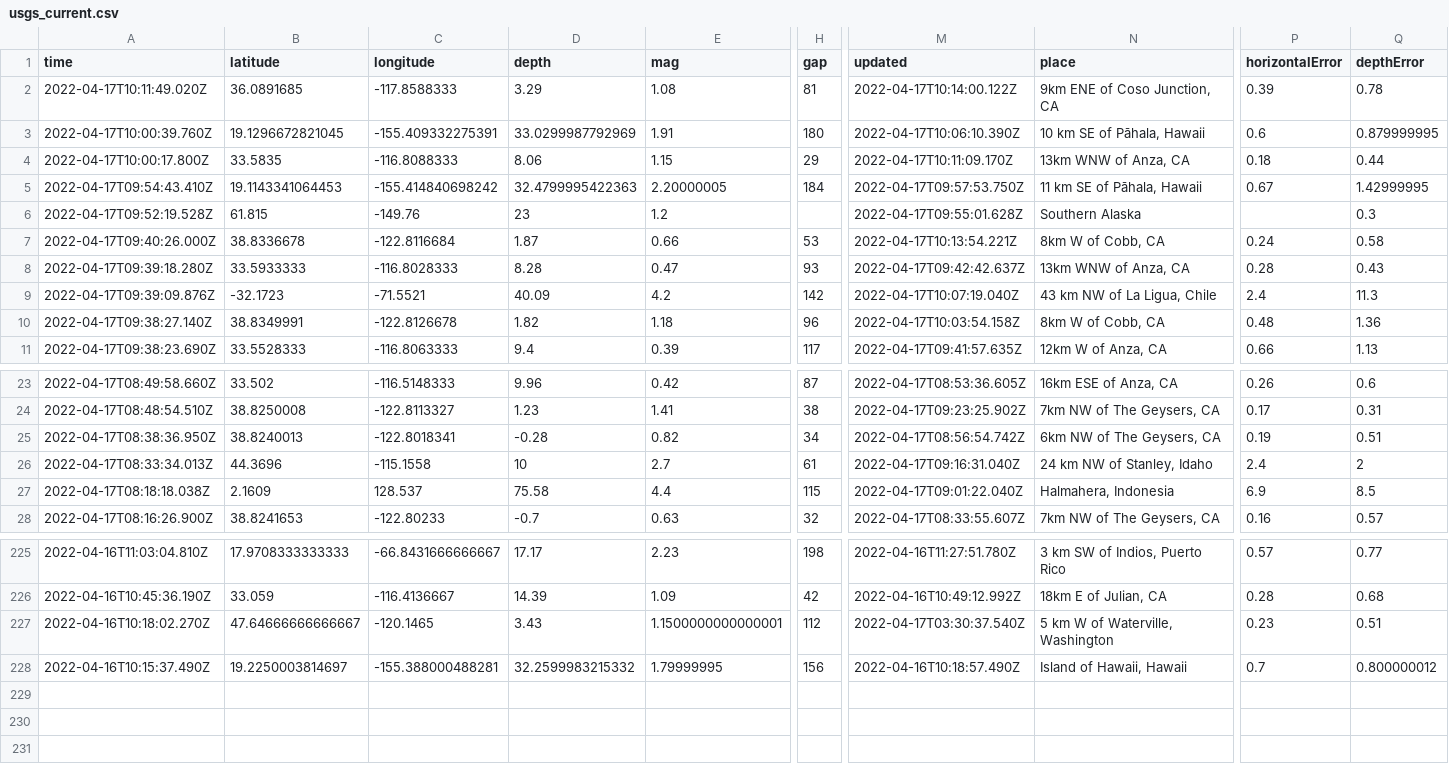
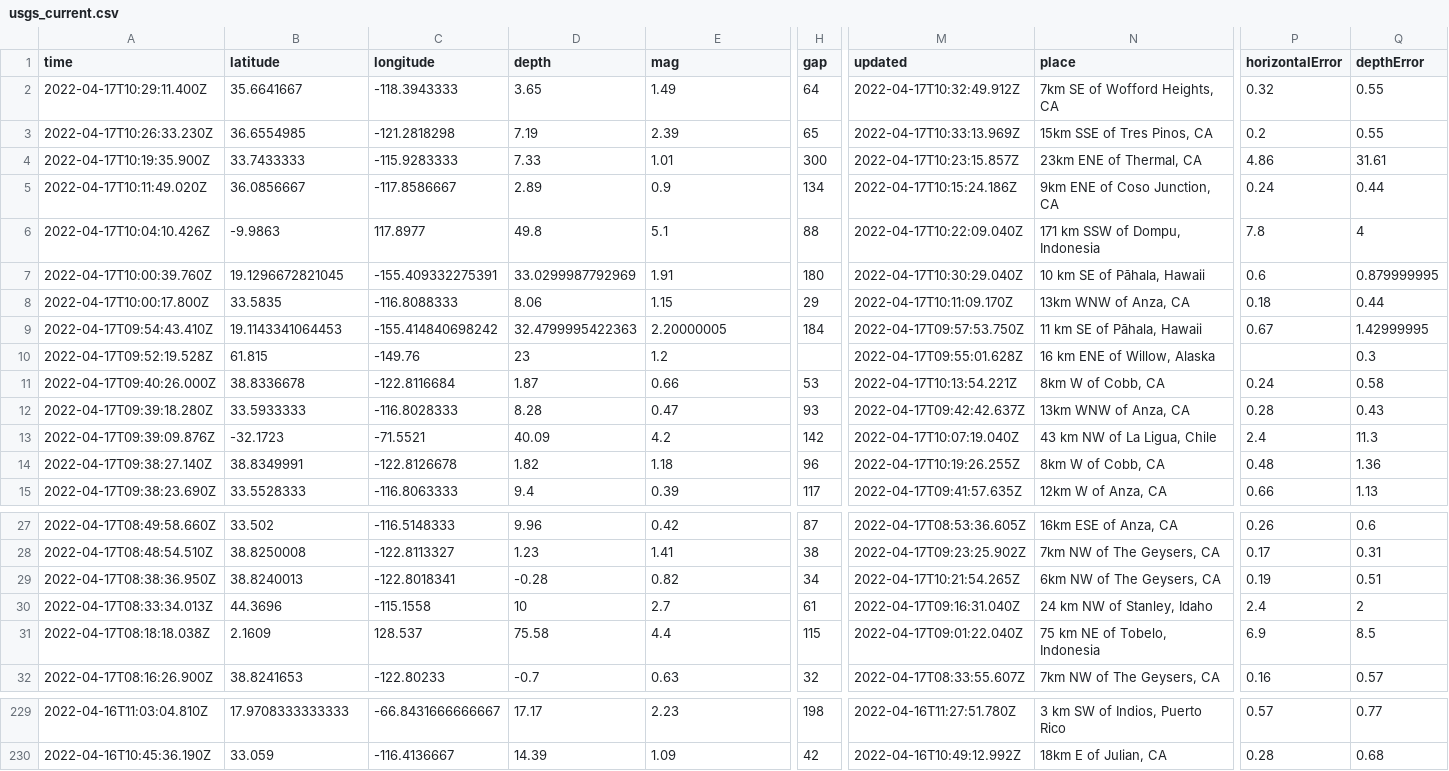
Before and after one commit to invisibae/nicar22-github-actions, a CSV file: usgs_current.csv, drawn as a sheet; only a part is shown, gaps mark what is left out; removed rows and columns are numbered as before the commit, all else as after; rows hold the shown columns only; the diff covers the shown part only; the diff names each change by its address in the sheet, - before the commit and + after, or states it on an @@ line.

```diff
--- a/usgs_current.csv
+++ b/usgs_current.csv
+row 2: 2022-04-17T10:29:11.400Z | 35.6641667 | -118.3943333 | 3.65 | 1.49 | 64 | 2022-04-17T10:32:49.912Z | 7km SE of Wofford Heights, CA | 0.32 | 0.55
+row 3: 2022-04-17T10:26:33.230Z | 36.6554985 | -121.2818298 | 7.19 | 2.39 | 65 | 2022-04-17T10:33:13.969Z | 15km SSE of Tres Pinos, CA | 0.2 | 0.55
+row 4: 2022-04-17T10:19:35.900Z | 33.7433333 | -115.9283333 | 7.33 | 1.01 | 300 | 2022-04-17T10:23:15.857Z | 23km ENE of Thermal, CA | 4.86 | 31.61
-B5 (latitude): 36.0891685
+B5 (latitude): 36.0856667
-C5 (longitude): -117.8588333
+C5 (longitude): -117.8586667
-D5 (depth): 3.29
+D5 (depth): 2.89
-E5 (mag): 1.08
+E5 (mag): 0.9
-H5 (gap): 81
+H5 (gap): 134
-M5 (updated): 2022-04-17T10:14:00.122Z
+M5 (updated): 2022-04-17T10:15:24.186Z
-P5 (horizontalError): 0.39
+P5 (horizontalError): 0.24
-Q5 (depthError): 0.78
+Q5 (depthError): 0.44
+row 6: 2022-04-17T10:04:10.426Z | -9.9863 | 117.8977 | 49.8 | 5.1 | 88 | 2022-04-17T10:22:09.040Z | 171 km SSW of Dompu, Indonesia | 7.8 | 4
-M7 (updated): 2022-04-17T10:06:10.390Z
+M7 (updated): 2022-04-17T10:30:29.040Z
-N10 (place): Southern Alaska
+N10 (place): 16 km ENE of Willow, Alaska
-M14 (updated): 2022-04-17T10:03:54.158Z
+M14 (updated): 2022-04-17T10:19:26.255Z
-M29 (updated): 2022-04-17T08:56:54.742Z
+M29 (updated): 2022-04-17T10:21:54.265Z
-N31 (place): Halmahera, Indonesia
+N31 (place): 75 km NE of Tobelo, Indonesia
-row 227: 2022-04-16T10:18:02.270Z | 47.64666666666667 | -120.1465 | 3.43 | 1.1500000000000001 | 112 | 2022-04-17T03:30:37.540Z | 5 km W of Waterville, Washington | 0.23 | 0.51
-row 228: 2022-04-16T10:15:37.490Z | 19.2250003814697 | -155.388000488281 | 32.2599983215332 | 1.79999995 | 156 | 2022-04-16T10:18:57.490Z | Island of Hawaii, Hawaii | 0.7 | 0.800000012
```
Also changed, not shown: 11 edited cells elsewhere in this file, 1 other file.
